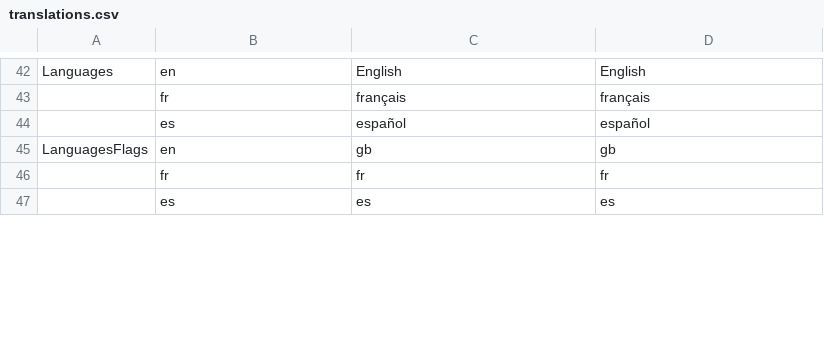
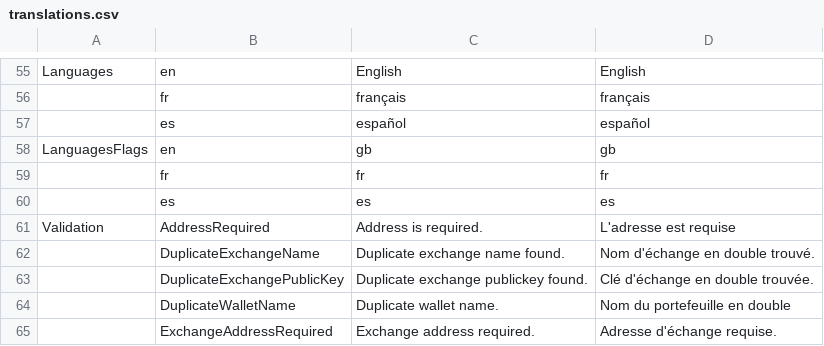
Before and after one commit to aihua/LightningFuturesExchange, a CSV file: client/public/translations/translations.csv, drawn as a sheet; only a part is shown, gaps mark what is left out; the diff covers the shown part only; the diff names each change by its address in the sheet, - before the commit and + after, or states it on an @@ line.

```diff
--- a/client/public/translations/translations.csv
+++ b/client/public/translations/translations.csv
+row 61: Validation | AddressRequired | Address is required. | L'adresse est requise
+row 62:  | DuplicateExchangeName | Duplicate exchange name found. | Nom d'échange en double trouvé.
+row 63:  | DuplicateExchangePublicKey | Duplicate exchange publickey found. | Clé d'échange en double trouvée.
+row 64:  | DuplicateWalletName | Duplicate wallet name. | Nom du portefeuille en double
+row 65:  | ExchangeAddressRequired | Exchange address required. | Adresse d'échange requise.
```
Also changed, not shown: 18 added rows and 1 edited cell elsewhere in this file, 22 other files.
